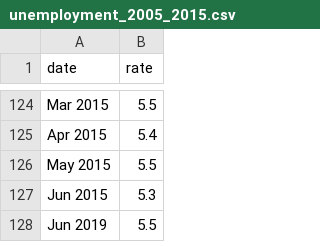
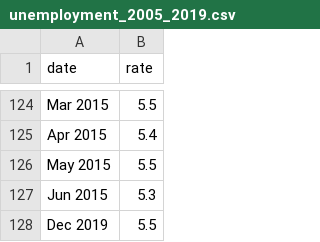
Before and after one commit to AustinD14/Interactive-SVG, a CSV file: unemployment_2005_2019.csv (was unemployment_2005_2015.csv), drawn as a sheet; only a part is shown, gaps mark what is left out.

```diff
--- a/unemployment_2005_2015.csv
+++ b/unemployment_2005_2019.csv
@@ -127,2 +127,2 @@ May 2015,5.5
 Jun 2015,5.3
-Jun 2019,5.5
+Dec 2019,5.5
```
Also changed, not shown: 2 other files.
